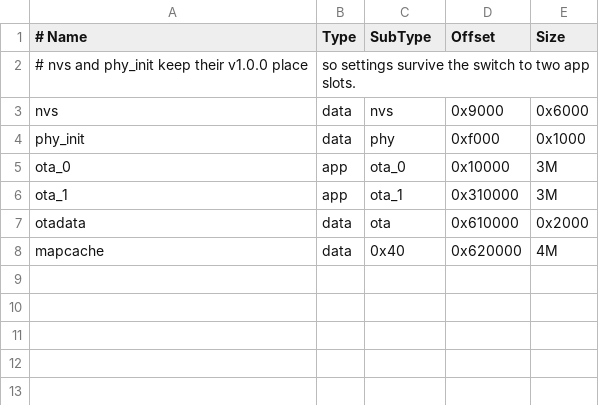
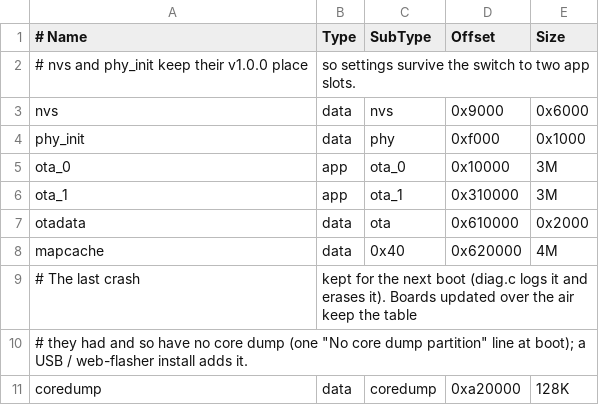
Before and after one commit to TheMonkeyz/esp32-s3-weather, a CSV file: partitions.csv, drawn as a sheet; the diff names each change by its address in the sheet, - before the commit and + after, or states it on an @@ line.

```diff
--- a/partitions.csv
+++ b/partitions.csv
+row 9: # The last crash | kept for the next boot (diag.c logs it and erases it). Boards updated over the air keep the table
+row 10: # they had and so have no core dump (one "No core dump partition" line at boot); a USB / web-flasher install adds it.
+row 11: coredump | data | coredump | 0xa20000 | 128K
```
Also changed, not shown: docs/translations/iu.tsv, 23 other files.
